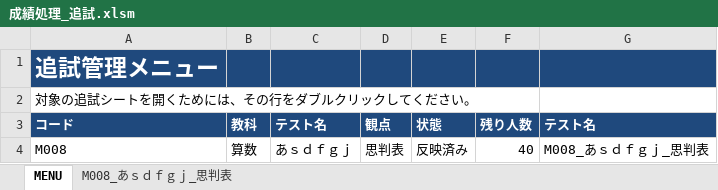
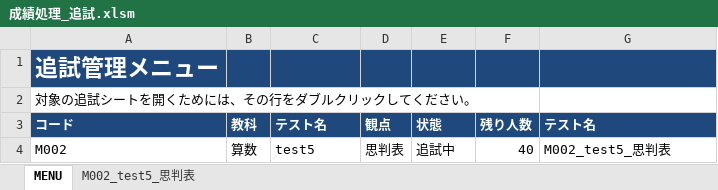
Before and after one commit to KenichiroY/GradeProcessing, an Excel workbook: 成績処理_追試.xlsm, sheet MENU, drawn as a sheet; values as stored, in another font and other column widths than the file's, no borders; charts and pictures not drawn; the diff names each change by its address in the sheet, - before the commit and + after, or states it on an @@ line.

```diff
--- a/成績処理_追試.xlsm (sheet MENU)
+++ b/成績処理_追試.xlsm (sheet MENU)
-sheet tab: M008_あｓｄｆｇｊ_思判表
+sheet tab: M002_test5_思判表
-A4 (コード): M008
+A4 (コード): M002
-C4 (テスト名): あｓｄｆｇｊ
+C4 (テスト名): test5
-E4 (状態): 反映済み
+E4 (状態): 追試中
-G4 (テスト名): M008_あｓｄｆｇｊ_思判表
+G4 (テスト名): M002_test5_思判表
```
Also changed, not shown: sheet M002_test5_思判表, formulas that keep their value, 成績処理.xlsm, 6 other files.
